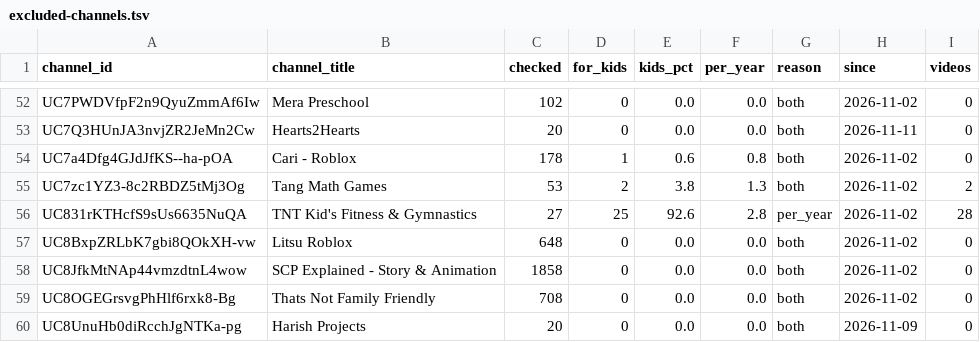
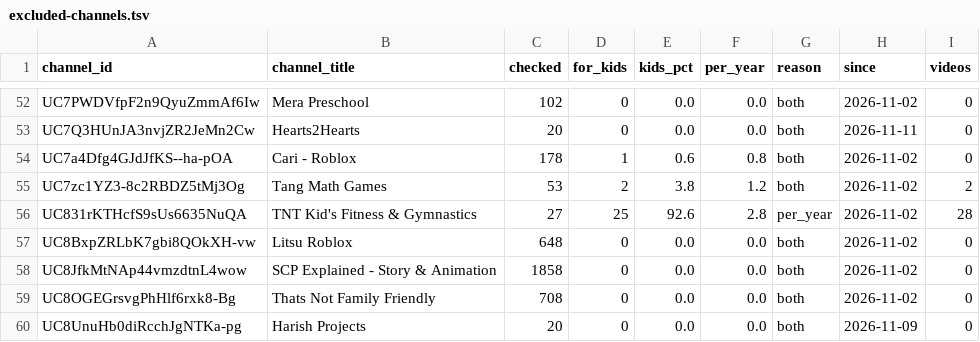
Before and after one commit to AISmithLab/hyperstim, a TSV file: backend/data/collected/excluded-channels.tsv, drawn as a sheet; only a part is shown, gaps mark what is left out; the diff covers the shown part only.

```diff
--- a/backend/data/collected/excluded-channels.tsv
+++ b/backend/data/collected/excluded-channels.tsv
@@ -54,3 +54,3 @@ UC7Q3HUnJA3nvjZR2JeMn2Cw	Hearts2Hearts	20	0	0.0	0.0	both	2026-11-11	0
 UC7a4Dfg4GJdJfKS--ha-pOA	Cari - Roblox	178	1	0.6	0.8	both	2026-11-02	0
-UC7zc1YZ3-8c2RBDZ5tMj3Og	Tang Math Games	53	2	3.8	1.3	both	2026-11-02	2
+UC7zc1YZ3-8c2RBDZ5tMj3Og	Tang Math Games	53	2	3.8	1.2	both	2026-11-02	2
 UC831rKTHcfS9sUs6635NuQA	TNT Kid's Fitness & Gymnastics	27	25	92.6	2.8	per_year	2026-11-02	28
```
Also changed, not shown: 5 added rows and 4 edited cells elsewhere in this file, backend/data/collected/CHANGELOG.tsv, 4 other files.
